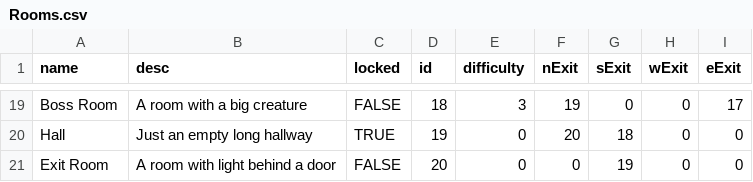
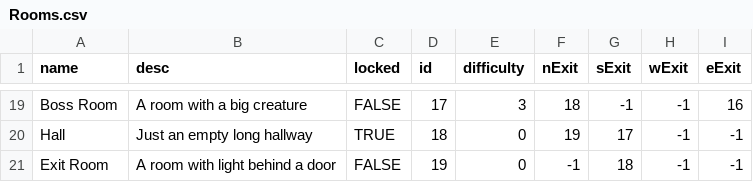
Before and after one commit to NicholasBaxley/The_Nightmare_Tunnels, a CSV file: Objects/Rooms.csv, drawn as a sheet; only a part is shown, gaps mark what is left out; the diff covers the shown part only; the diff names each change by its address in the sheet, - before the commit and + after, or states it on an @@ line.

```diff
--- a/Objects/Rooms.csv
+++ b/Objects/Rooms.csv
-D19 (id): 18
+D19 (id): 17
-F19 (nExit): 19
+F19 (nExit): 18
-G19 (sExit): 0
+G19 (sExit): -1
-H19:H21 (wExit): 0
+H19:H21 (wExit): -1
-I19 (eExit): 17
+I19 (eExit): 16
-D20 (id): 19
+D20 (id): 18
-F20 (nExit): 20
+F20 (nExit): 19
-G20 (sExit): 18
+G20 (sExit): 17
-I20:I21 (eExit): 0
+I20:I21 (eExit): -1
-D21 (id): 20
+D21 (id): 19
-F21 (nExit): 0
+F21 (nExit): -1
-G21 (sExit): 19
+G21 (sExit): 18
```
Also changed, not shown: 84 edited cells elsewhere in this file, 24 other files.
